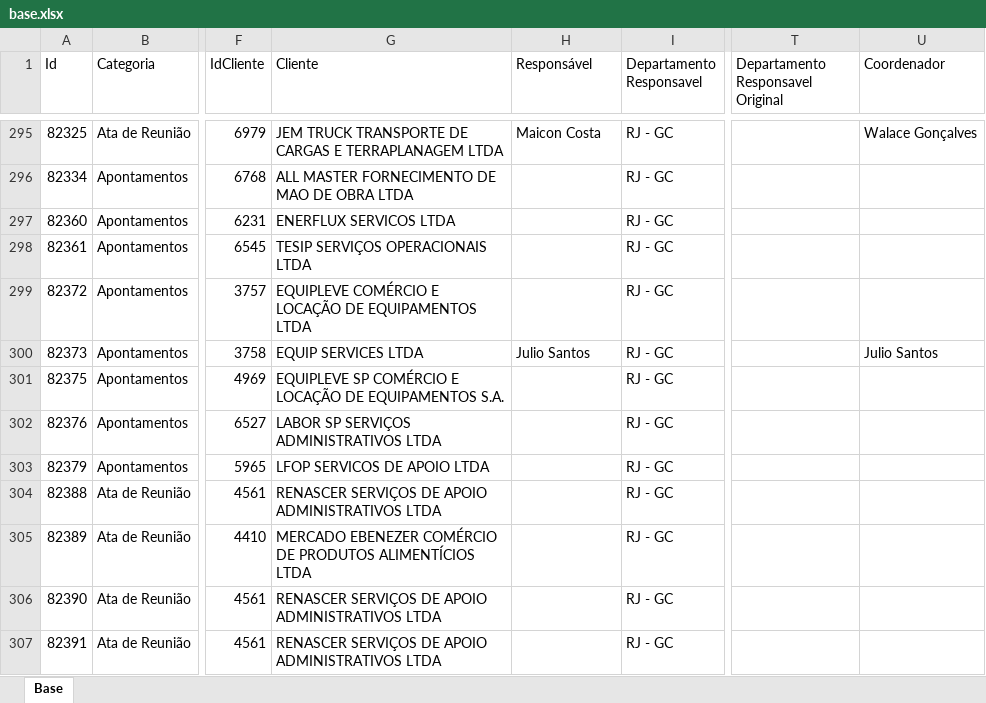
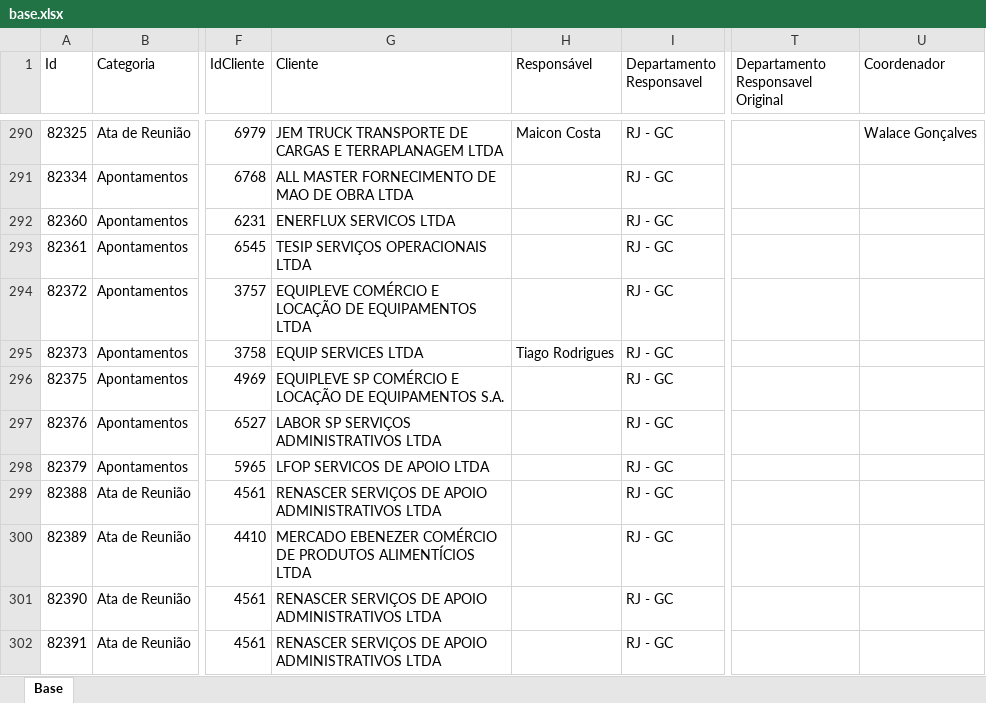
Before and after one commit to Controladoria-MG/Portal-dos-chamados, an Excel workbook: data/base.xlsx, sheet Base, drawn as a sheet; only a part is shown, gaps mark what is left out; values as stored, in another font and other column widths than the file's, no borders; table styles not drawn; addresses are those after the commit; the diff covers the shown part only; the diff names each change by its address in the sheet, - before the commit and + after, or states it on an @@ line.

```diff
--- a/data/base.xlsx (sheet Base)
+++ b/data/base.xlsx (sheet Base)
-H295 (Responsável): Julio Santos
+H295 (Responsável): Tiago Rodrigues
-U295 (Coordenador): Julio Santos
+U295 (Coordenador): (empty)
```
Also changed, not shown: 4 added rows, 6 removed rows and 17 edited cells elsewhere in this sheet, 2 other files.
